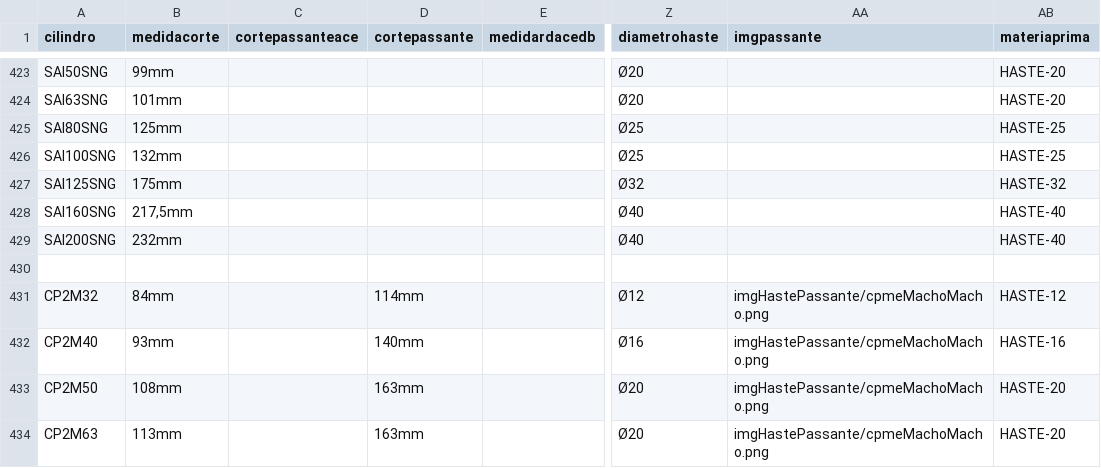
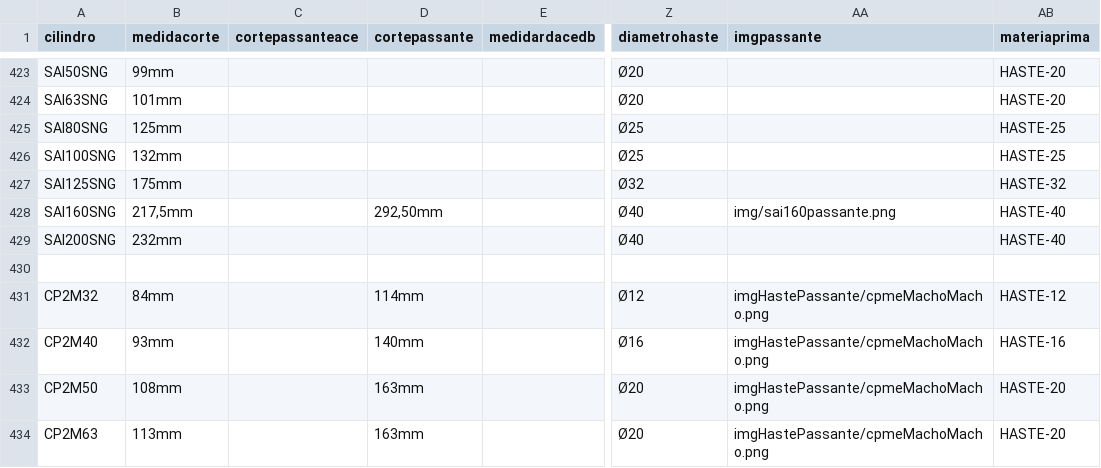
Before and after one commit to yurinascmnt05/operacoes-de-producao, a CSV file: planilhaCilindros.csv, drawn as a sheet; only a part is shown, gaps mark what is left out; the diff names each change by its address in the sheet, - before the commit and + after, or states it on an @@ line.

```diff
--- a/planilhaCilindros.csv
+++ b/planilhaCilindros.csv
-D428 (cortepassante): (empty)
+D428 (cortepassante): 292,50mm
-AA428 (imgpassante): (empty)
+AA428 (imgpassante): img/sai160passante.png
```
Also changed, not shown: 2 other files.
